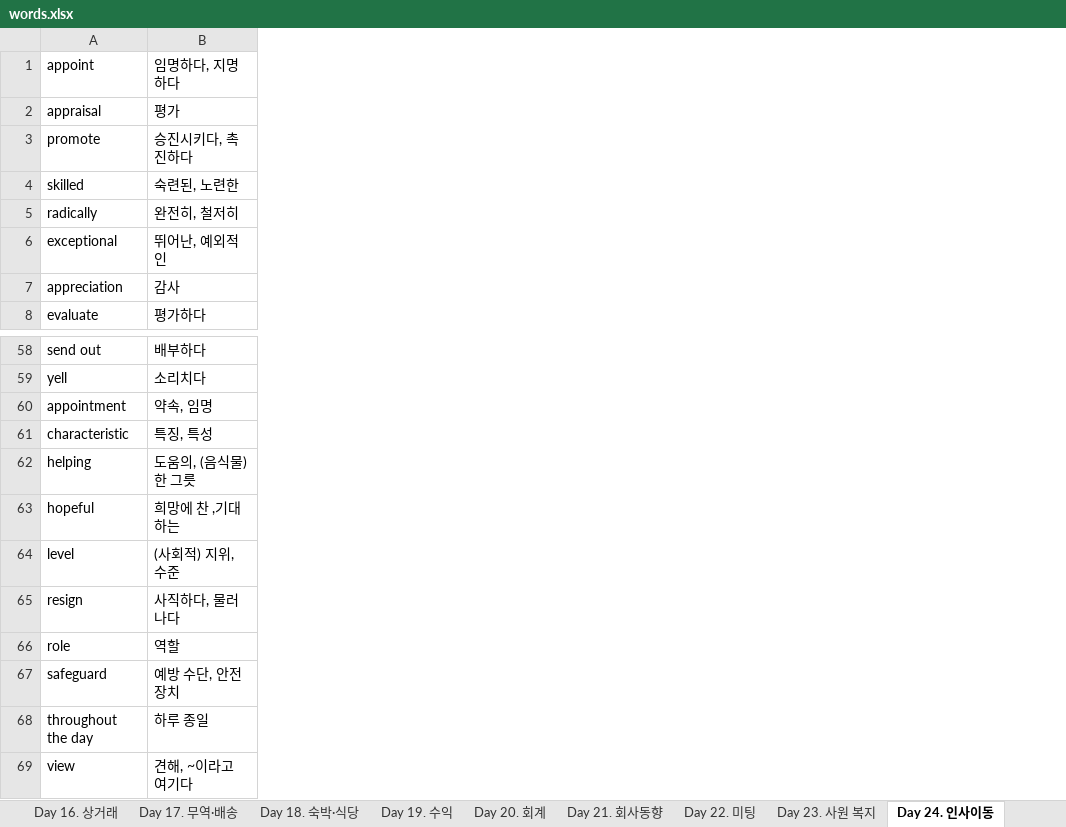
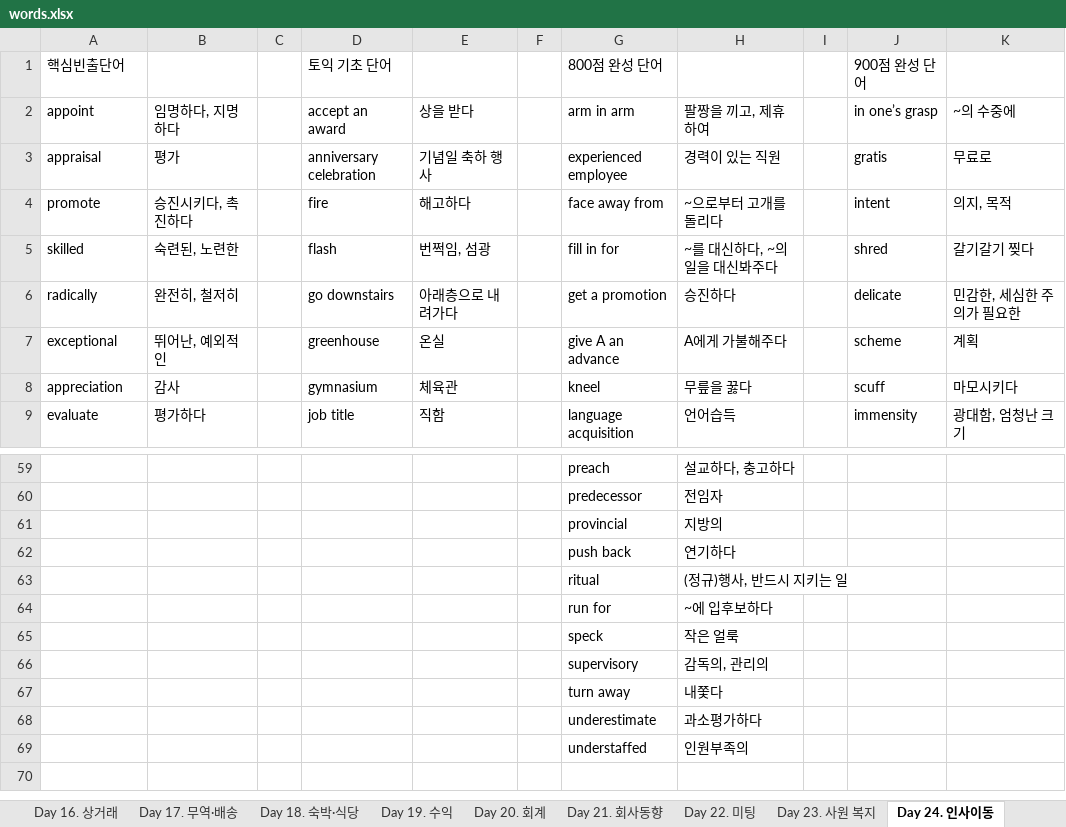
Before and after one commit to manggong2/TOEIC, an Excel workbook: words.xlsx, sheet Day 24. 인사이동, drawn as a sheet; only a part is shown, gaps mark what is left out; values as stored, in another font and other column widths than the file's, no borders; removed rows and columns are numbered as before the commit, all else as after; the diff covers the shown part only; the diff names each change by its address in the sheet, - before the commit and + after, or states it on an @@ line.

```diff
--- a/words.xlsx (sheet Day 24. 인사이동)
+++ b/words.xlsx (sheet Day 24. 인사이동)
+column C, empty
+column D (accept an award), rows 3-9: anniversary celebration | fire | flash | go downstairs | greenhouse | gymnasium | job title
+column E (상을 받다), rows 3-9: 기념일 축하 행사 | 해고하다 | 번쩍임, 섬광 | 아래층으로 내려가다 | 온실 | 체육관 | 직함
+column F, empty
+column G (arm in arm), rows 3-9: experienced employee | face away from | fill in for | get a promotion | give A an advance | kneel | language acquisition; rows 59-69: preach | predecessor | provincial | push back | ritual | run for | speck | supervisory | turn away | underestimate | understaffed
+column H (팔짱을 끼고, 제휴하여), rows 3-9: 경력이 있는 직원 | ~으로부터 고개를 돌리다 | ~를 대신하다, ~의 일을 대신봐주다 | 승진하다 | A에게 가불해주다 | 무릎을 꿇다 | 언어습득; rows 59-69: 설교하다, 충고하다 | 전임자 | 지방의 | 연기하다 | (정규)행사, 반드시 지키는 일 | ~에 입후보하다 | 작은 얼룩 | 감독의, 관리의 | 내쫓다 | 과소평가하다 | 인원부족의
+column I, empty
+column J (in one’s grasp), rows 3-9: gratis | intent | shred | delicate | scheme | scuff | immensity
+column K (~의 수중에), rows 3-9: 무료로 | 의지, 목적 | 갈기갈기 찢다 | 민감한, 세심한 주의가 필요한 | 계획 | 마모시키다 | 광대함, 엄청난 크기
+row 1: 핵심빈출단어 |  |  | 토익 기초 단어 |  |  | 800점 완성 단어 |  |  | 900점 완성 단어
-A59 (appoint): send out
+A59 (appoint): (empty)
-B59 (임명하다, 지명하다): 배부하다
+B59 (임명하다, 지명하다): (empty)
-A60 (appoint): yell
+A60 (appoint): (empty)
-B60 (임명하다, 지명하다): 소리치다
+B60 (임명하다, 지명하다): (empty)
-A61 (appoint): appointment
+A61 (appoint): (empty)
-B61 (임명하다, 지명하다): 약속, 임명
+B61 (임명하다, 지명하다): (empty)
-A62 (appoint): characteristic
+A62 (appoint): (empty)
-B62 (임명하다, 지명하다): 특징, 특성
+B62 (임명하다, 지명하다): (empty)
-A63 (appoint): helping
+A63 (appoint): (empty)
-B63 (임명하다, 지명하다): 도움의, (음식물) 한 그릇
+B63 (임명하다, 지명하다): (empty)
-A64 (appoint): hopeful
+A64 (appoint): (empty)
-B64 (임명하다, 지명하다): 희망에 찬 ,기대하는
+B64 (임명하다, 지명하다): (empty)
-A65 (appoint): level
+A65 (appoint): (empty)
-B65 (임명하다, 지명하다): (사회적) 지위, 수준
+B65 (임명하다, 지명하다): (empty)
-A66 (appoint): resign
+A66 (appoint): (empty)
-B66 (임명하다, 지명하다): 사직하다, 물러나다
+B66 (임명하다, 지명하다): (empty)
-A67 (appoint): role
+A67 (appoint): (empty)
-B67 (임명하다, 지명하다): 역할
+B67 (임명하다, 지명하다): (empty)
-A68 (appoint): safeguard
+A68 (appoint): (empty)
-B68 (임명하다, 지명하다): 예방 수단, 안전장치
+B68 (임명하다, 지명하다): (empty)
-A69 (appoint): throughout the day
+A69 (appoint): (empty)
-B69 (임명하다, 지명하다): 하루 종일
+B69 (임명하다, 지명하다): (empty)
-row 69: view | 견해, ~이라고 여기다
```
Also changed, not shown: 32 edited cells elsewhere in this sheet, sheet Day 7. 마케팅(1), sheet Day 11. 제품개발, sheet Day 28. 건물·주택, sheet Day 23. 사원 복지, sheet Day 20. 회계, sheet Day 3. 일반사무(1), 23 more sheets, 1 other file.
